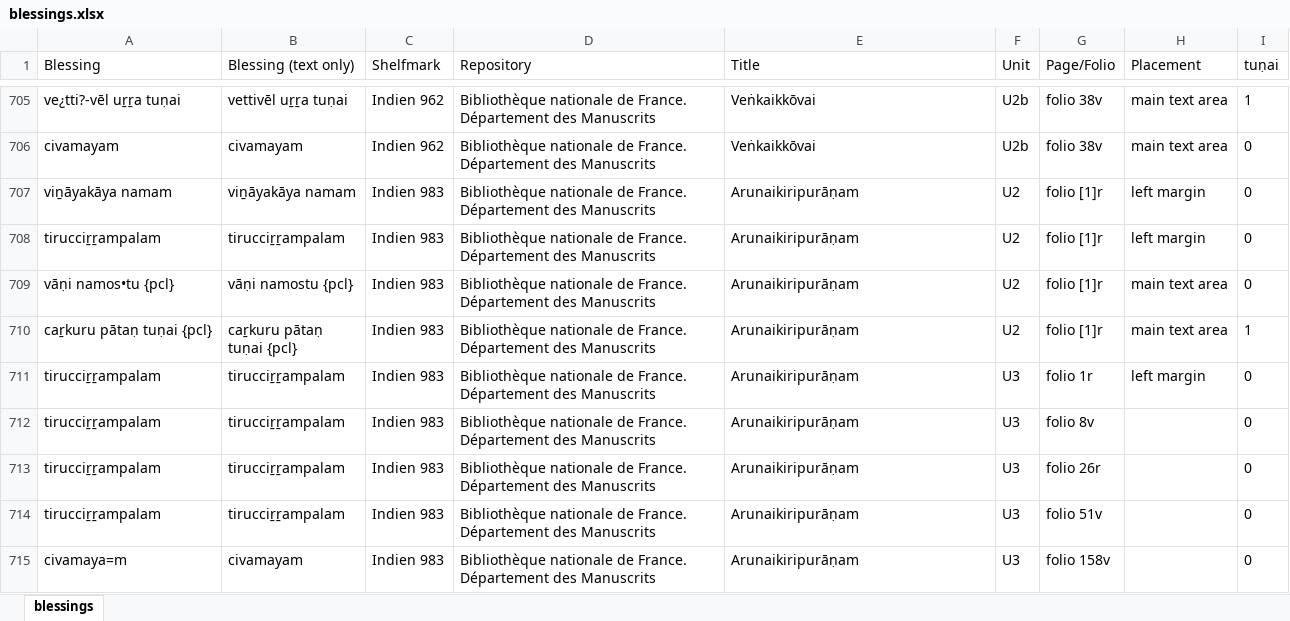
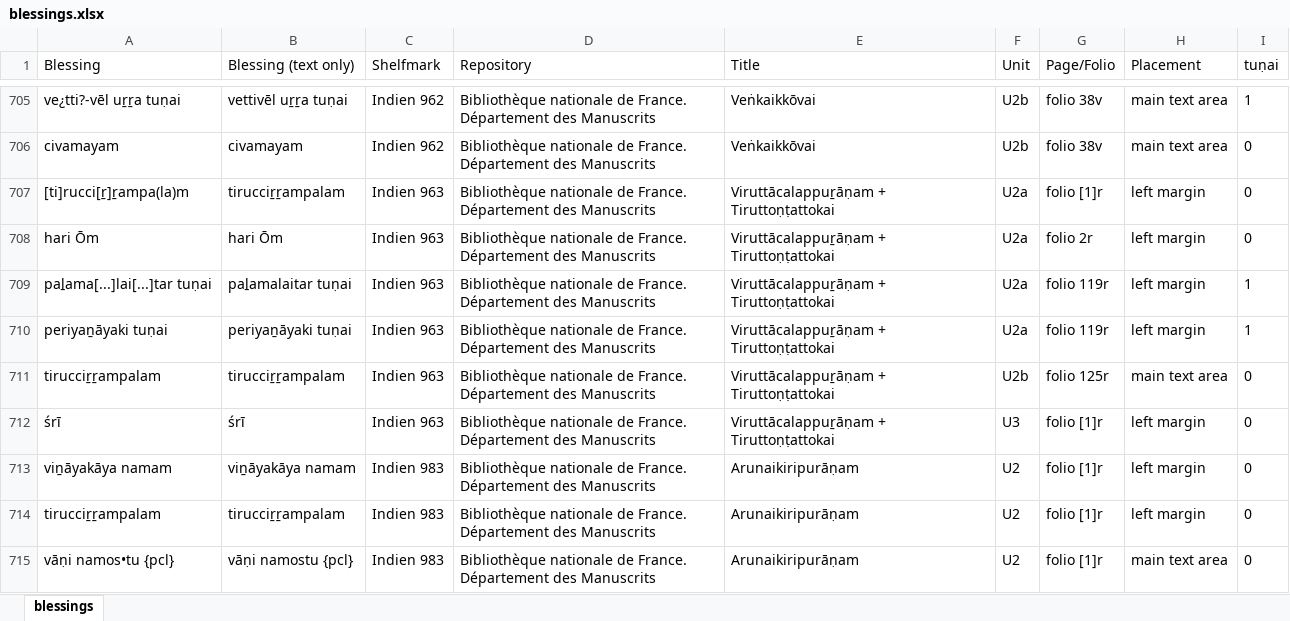
Before and after one commit to chchch/jlctamil, an Excel workbook: scripts/paratexts/blessings.xlsx, sheet blessings, drawn as a sheet; only a part is shown, gaps mark what is left out; the shorter side is filled out with more unchanged rows; values as stored, in another font and other column widths than the file's, no borders; the diff names each change by its address in the sheet, - before the commit and + after, or states it on an @@ line.

```diff
--- a/scripts/paratexts/blessings.xlsx (sheet blessings)
+++ b/scripts/paratexts/blessings.xlsx (sheet blessings)
+row 707: [ti]rucci[ṟ]ṟampa(la)m | tirucciṟṟampalam | Indien 963 | Bibliothèque nationale de France. Département des Manuscrits | Viruttācalappuṟāṇam + Tiruttoṇṭattokai | U2a | folio [1]r | left margin | 0
+row 708: hari Ōm | hari Ōm | Indien 963 | Bibliothèque nationale de France. Département des Manuscrits | Viruttācalappuṟāṇam + Tiruttoṇṭattokai | U2a | folio 2r | left margin | 0
+row 709: paḻama[...]lai[...]tar tuṇai | paḻamalaitar tuṇai | Indien 963 | Bibliothèque nationale de France. Département des Manuscrits | Viruttācalappuṟāṇam + Tiruttoṇṭattokai | U2a | folio 119r | left margin | 1
+row 710: periyaṉāyaki tuṇai | periyaṉāyaki tuṇai | Indien 963 | Bibliothèque nationale de France. Département des Manuscrits | Viruttācalappuṟāṇam + Tiruttoṇṭattokai | U2a | folio 119r | left margin | 1
+row 711: tirucciṟṟampalam | tirucciṟṟampalam | Indien 963 | Bibliothèque nationale de France. Département des Manuscrits | Viruttācalappuṟāṇam + Tiruttoṇṭattokai | U2b | folio 125r | main text area | 0
+row 712: śrī | śrī | Indien 963 | Bibliothèque nationale de France. Département des Manuscrits | Viruttācalappuṟāṇam + Tiruttoṇṭattokai | U3 | folio [1]r | left margin | 0
```
Also changed, not shown: 3 other files.
